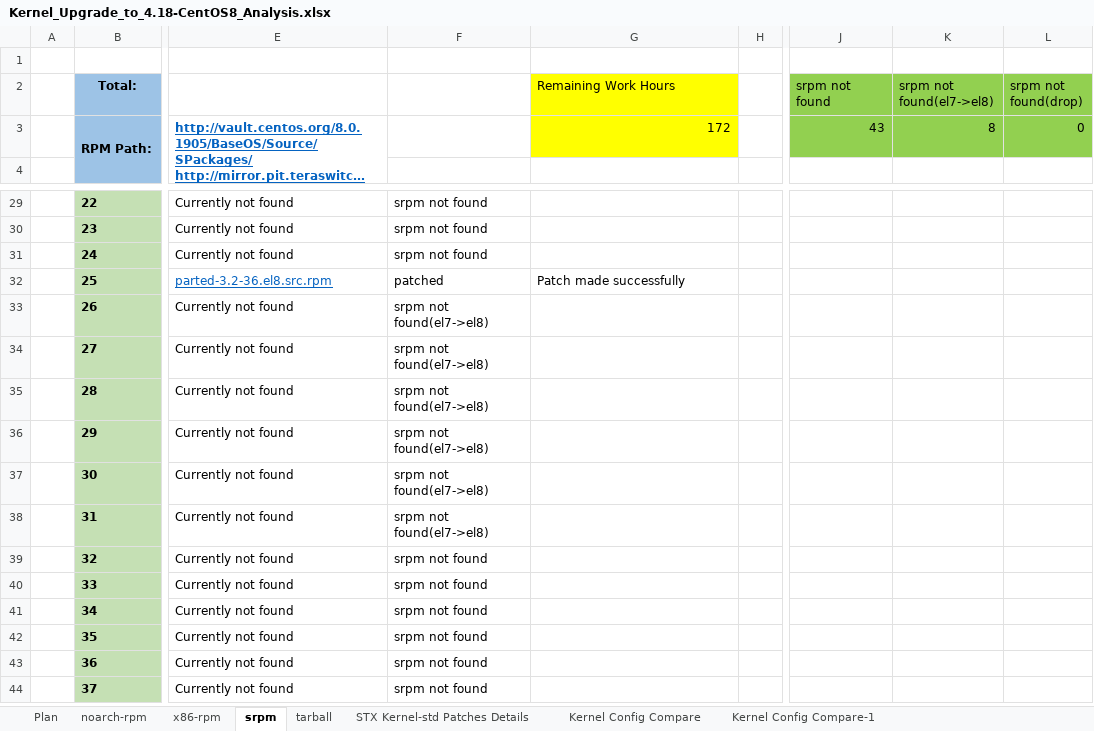
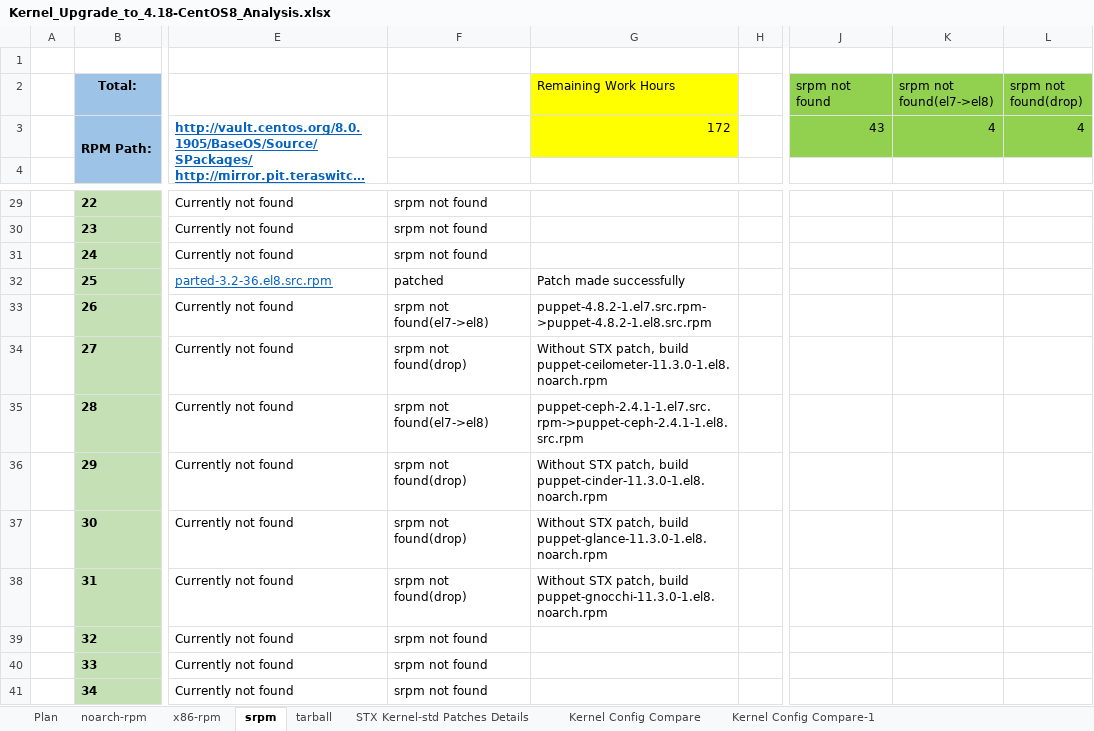
Before and after one commit to StarlingX-Neusoft/Centos8, an Excel workbook: Kernel_Upgrade_to_4.18-CentOS8_Analysis.xlsx, sheet srpm, drawn as a sheet; only a part is shown, gaps mark what is left out; the shorter side is filled out with more unchanged rows; long unchanged cells end in …; values as stored, in another font and other column widths than the file's, no borders; conditional formats not drawn; the diff names each change by its address in the sheet, - before the commit and + after, or states it on an @@ line.

Commit message:
update SRPM el7->el8 build status Kernel_Upgrade_to_4.18-CentOS8_Analysis
Signed-off-by: lilong-neu <lilong-neu@neusoft.com>

```diff
--- a/Kernel_Upgrade_to_4.18-CentOS8_Analysis.xlsx (sheet srpm)
+++ b/Kernel_Upgrade_to_4.18-CentOS8_Analysis.xlsx (sheet srpm)
-K3 (srpm not found(el7->el8)): 8
+K3 (srpm not found(el7->el8)): 4
-L3 (srpm not found(drop)): 0
+L3 (srpm not found(drop)): 4
-G33 (Remaining Work Hours): (empty)
+G33 (Remaining Work Hours): puppet-4.8.2-1.el7.src.rpm->puppet-4.8.2-1.el8.src.rpm
-F34: srpm not found(el7->el8)
+F34: srpm not found(drop)
-G34 (Remaining Work Hours): (empty)
+G34 (Remaining Work Hours): Without STX patch, build puppet-ceilometer-11.3.0-1.el8.noarch.rpm
-G35 (Remaining Work Hours): (empty)
+G35 (Remaining Work Hours): puppet-ceph-2.4.1-1.el7.src.rpm->puppet-ceph-2.4.1-1.el8.src.rpm
-F36:F38: srpm not found(el7->el8)
+F36:F38: srpm not found(drop)
-G36 (Remaining Work Hours): (empty)
+G36 (Remaining Work Hours): Without STX patch, build puppet-cinder-11.3.0-1.el8.noarch.rpm
-G37 (Remaining Work Hours): (empty)
+G37 (Remaining Work Hours): Without STX patch, build puppet-glance-11.3.0-1.el8.noarch.rpm
-G38 (Remaining Work Hours): (empty)
+G38 (Remaining Work Hours): Without STX patch, build puppet-gnocchi-11.3.0-1.el8.noarch.rpm
```
